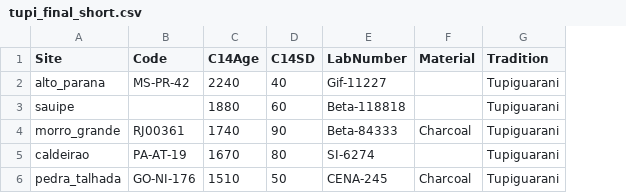
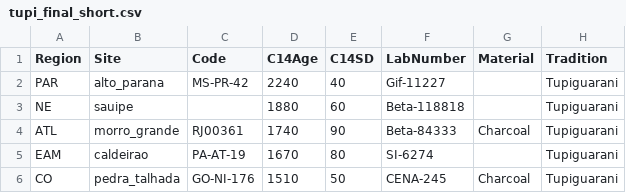
Before and after one commit to jgregoriods/expand-cpp, a CSV file: R/tupi_final_short.csv, drawn as a sheet; only a part is shown; the diff names each change by its address in the sheet, - before the commit and + after, or states it on an @@ line.

```diff
--- a/R/tupi_final_short.csv
+++ b/R/tupi_final_short.csv
+column A (Region), rows 2-6: PAR | NE | ATL | EAM | CO
```
Also changed, not shown: R/tupi_final_long.csv, output/dates.csv, 34 other files.
